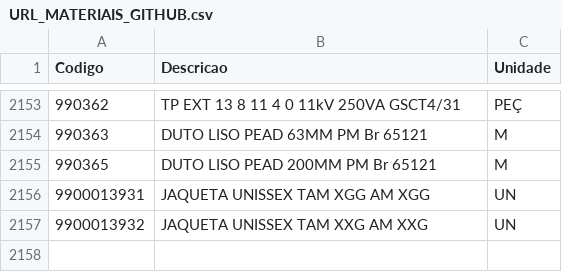
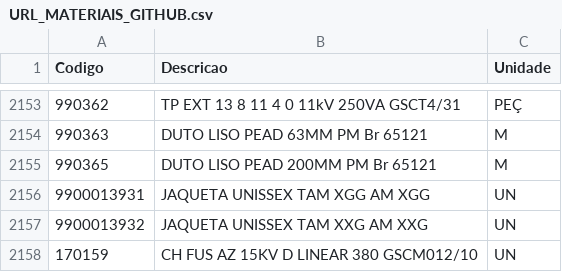
Before and after one commit to leiclermarvim-hash/teste-app-2.0, a CSV file: URL_MATERIAIS_GITHUB.csv, drawn as a sheet; only a part is shown, gaps mark what is left out.

Commit message:
Update URL_MATERIAIS_GITHUB.csv

```diff
--- a/URL_MATERIAIS_GITHUB.csv
+++ b/URL_MATERIAIS_GITHUB.csv
@@ -2157 +2157,2 @@ Codigo;Descricao;Unidade
 9900013932;JAQUETA UNISSEX TAM XXG AM XXG;UN
+170159;CH FUS AZ 15KV D LINEAR 380 GSCM012/10;UN
```
